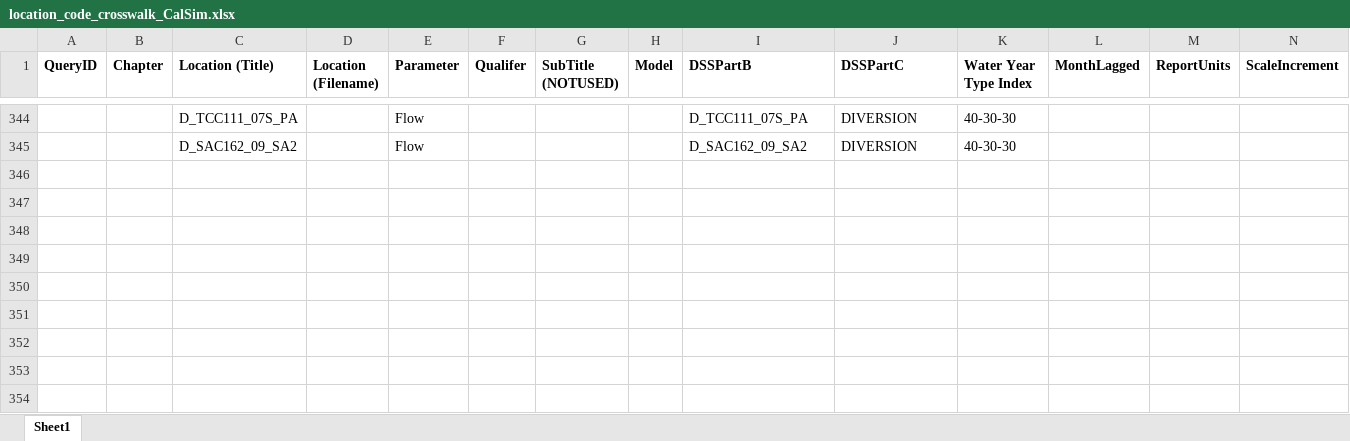
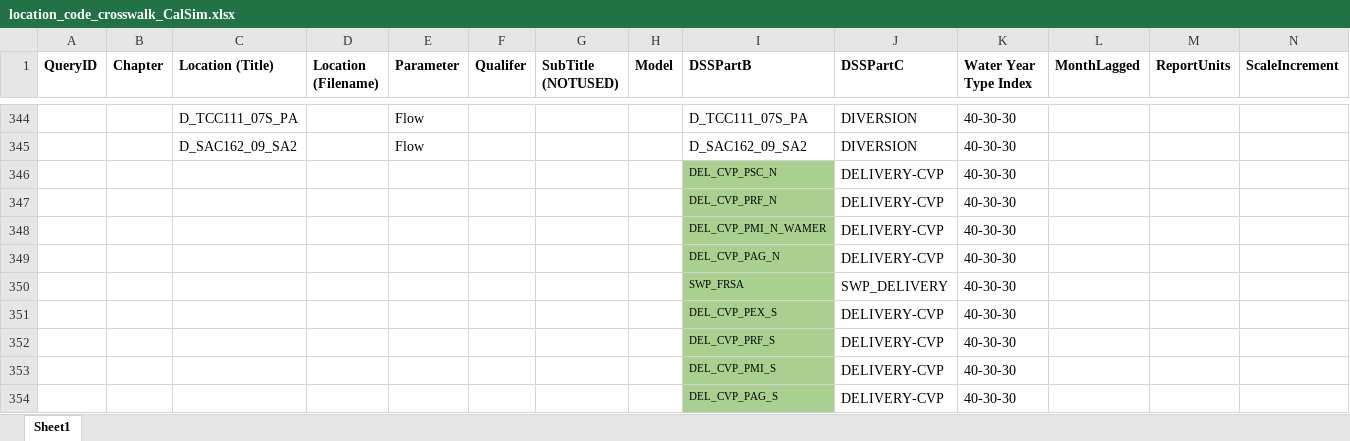
Before and after one commit to sainjacobs/EIS-Appendix-Generation, an Excel workbook: inputs/location_code_crosswalk_CalSim.xlsx, sheet Sheet1, drawn as a sheet; only a part is shown, gaps mark what is left out; values as stored, in another font and other column widths than the file's, no borders; conditional formats not drawn; rows hold the shown columns only; the diff names each change by its address in the sheet, - before the commit and + after, or states it on an @@ line.

```diff
--- a/inputs/location_code_crosswalk_CalSim.xlsx (sheet Sheet1)
+++ b/inputs/location_code_crosswalk_CalSim.xlsx (sheet Sheet1)
+row 346:  |  |  |  |  |  |  |  | DEL_CVP_PSC_N | DELIVERY-CVP | 40-30-30
+row 347:  |  |  |  |  |  |  |  | DEL_CVP_PRF_N | DELIVERY-CVP | 40-30-30
+row 348:  |  |  |  |  |  |  |  | DEL_CVP_PMI_N_WAMER | DELIVERY-CVP | 40-30-30
+row 349:  |  |  |  |  |  |  |  | DEL_CVP_PAG_N | DELIVERY-CVP | 40-30-30
+row 350:  |  |  |  |  |  |  |  | SWP_FRSA | SWP_DELIVERY | 40-30-30
+row 351:  |  |  |  |  |  |  |  | DEL_CVP_PEX_S | DELIVERY-CVP | 40-30-30
+row 352:  |  |  |  |  |  |  |  | DEL_CVP_PRF_S | DELIVERY-CVP | 40-30-30
+row 353:  |  |  |  |  |  |  |  | DEL_CVP_PMI_S | DELIVERY-CVP | 40-30-30
+row 354:  |  |  |  |  |  |  |  | DEL_CVP_PAG_S | DELIVERY-CVP | 40-30-30
```
Also changed, not shown: inputs/water_supply_formulas.xlsx.
